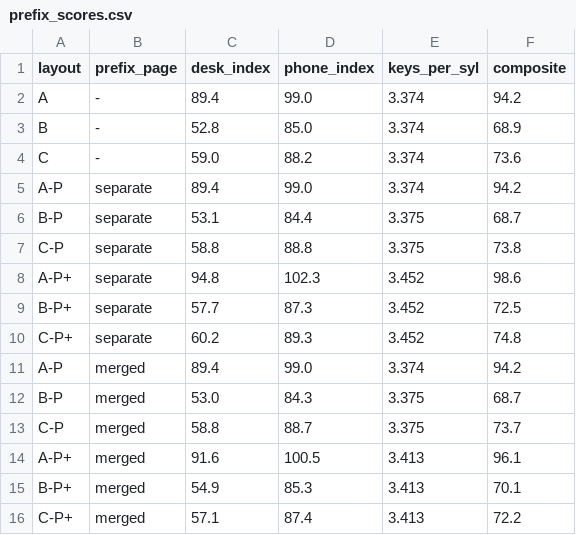
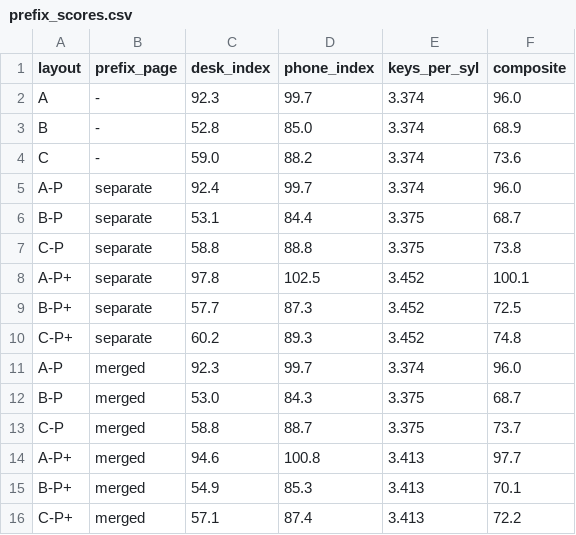
Before and after one commit to chendaolong1119/tps-keyboard-layout, a CSV file: out/prefix_scores.csv, drawn as a sheet.

```diff
--- a/out/prefix_scores.csv
+++ b/out/prefix_scores.csv
@@ -1,15 +1,15 @@
 layout,prefix_page,desk_index,phone_index,keys_per_syl,composite
-A,-,89.4,99.0,3.374,94.2
+A,-,92.3,99.7,3.374,96.0
 B,-,52.8,85.0,3.374,68.9
 C,-,59.0,88.2,3.374,73.6
-A-P,separate,89.4,99.0,3.374,94.2
+A-P,separate,92.4,99.7,3.374,96.0
 B-P,separate,53.1,84.4,3.375,68.7
 C-P,separate,58.8,88.8,3.375,73.8
-A-P+,separate,94.8,102.3,3.452,98.6
+A-P+,separate,97.8,102.5,3.452,100.1
 B-P+,separate,57.7,87.3,3.452,72.5
 C-P+,separate,60.2,89.3,3.452,74.8
-A-P,merged,89.4,99.0,3.374,94.2
+A-P,merged,92.3,99.7,3.374,96.0
 B-P,merged,53.0,84.3,3.375,68.7
 C-P,merged,58.8,88.7,3.375,73.7
-A-P+,merged,91.6,100.5,3.413,96.1
+A-P+,merged,94.6,100.8,3.413,97.7
 B-P+,merged,54.9,85.3,3.413,70.1
```
Also changed, not shown: out/scores.csv, out/sensitivity.csv, 28 other files.
